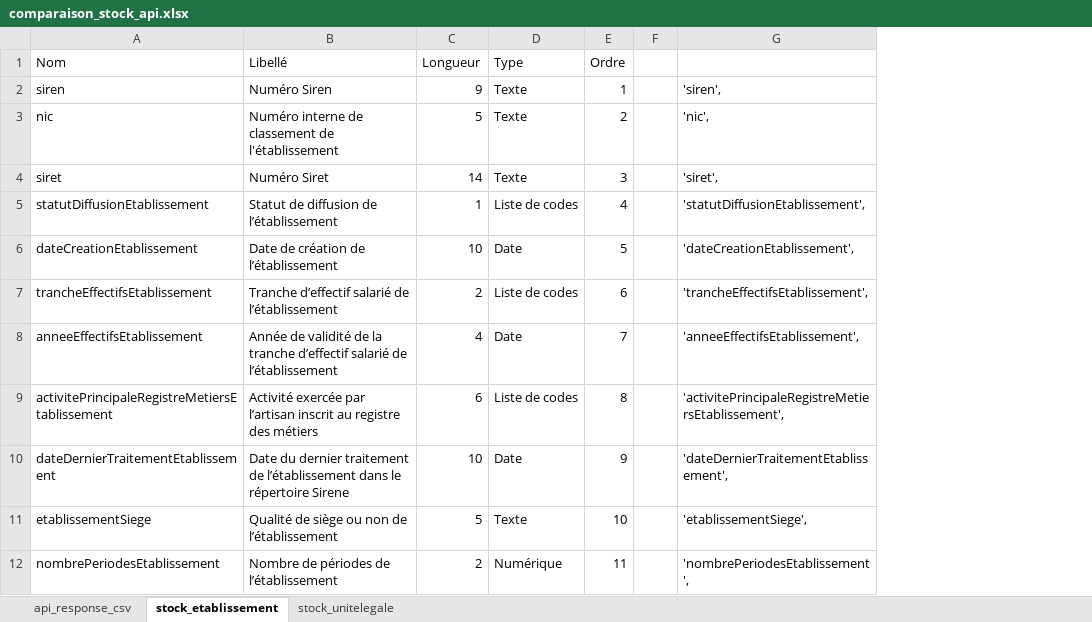
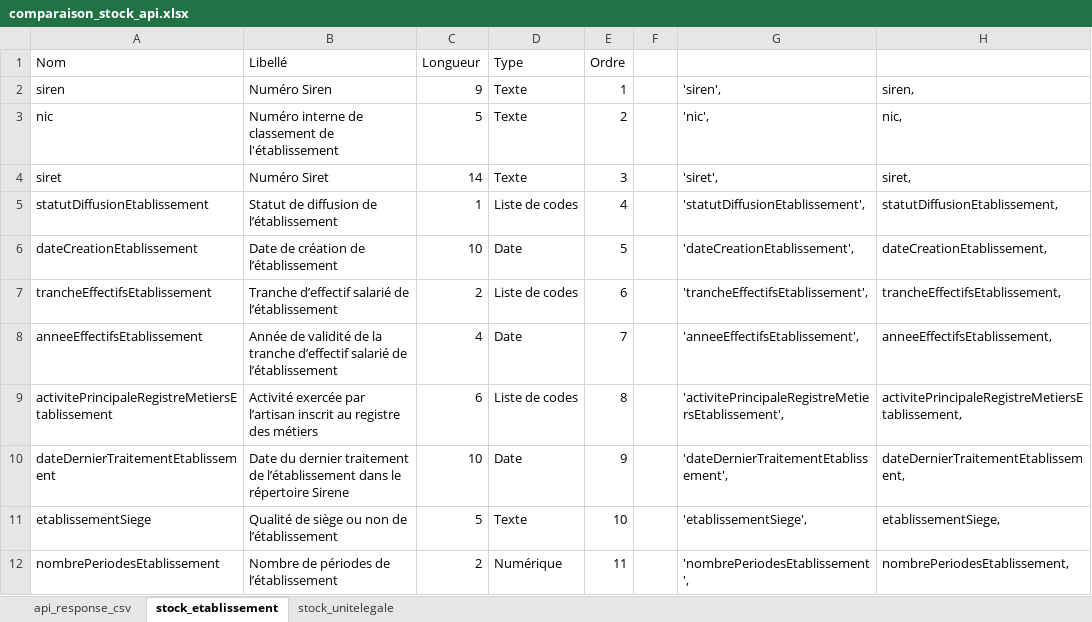
Before and after one commit to popaich/sirene_project, an Excel workbook: sirene-api/rest-client-requests/responses/comparaison_stock_api.xlsx, sheet stock_etablissement, drawn as a sheet; only a part is shown; values as stored, in another font and other column widths than the file's, no borders; the diff names each change by its address in the sheet, - before the commit and + after, or states it on an @@ line.

```diff
--- a/sirene-api/rest-client-requests/responses/comparaison_stock_api.xlsx (sheet stock_etablissement)
+++ b/sirene-api/rest-client-requests/responses/comparaison_stock_api.xlsx (sheet stock_etablissement)
+column H, rows 2-12: siren, | nic, | siret, | statutDiffusionEtablissement, | dateCreationEtablissement, | trancheEffectifsEtablissement, | anneeEffectifsEtablissement, | activitePrincipaleRegistreMetiersEtablissement, | dateDernierTraitementEtablissement, | etablissementSiege, | nombrePeriodesEtablissement,
```
Also changed, not shown: sheet stock_unitelegale, 1 other file.
